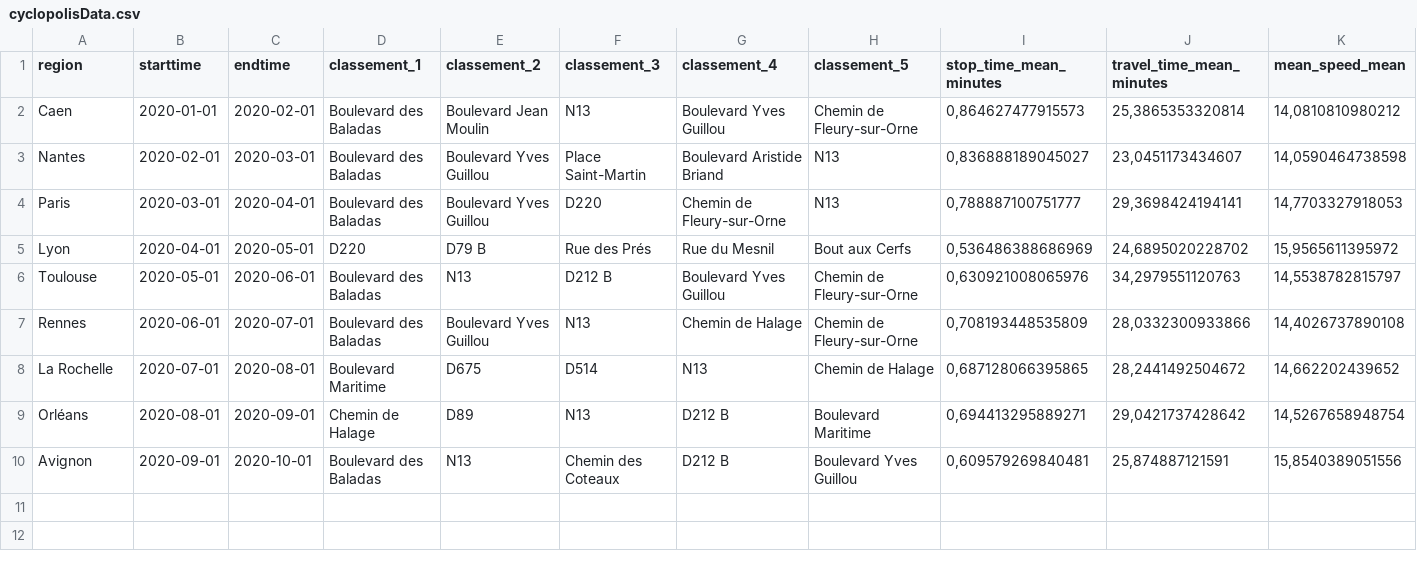
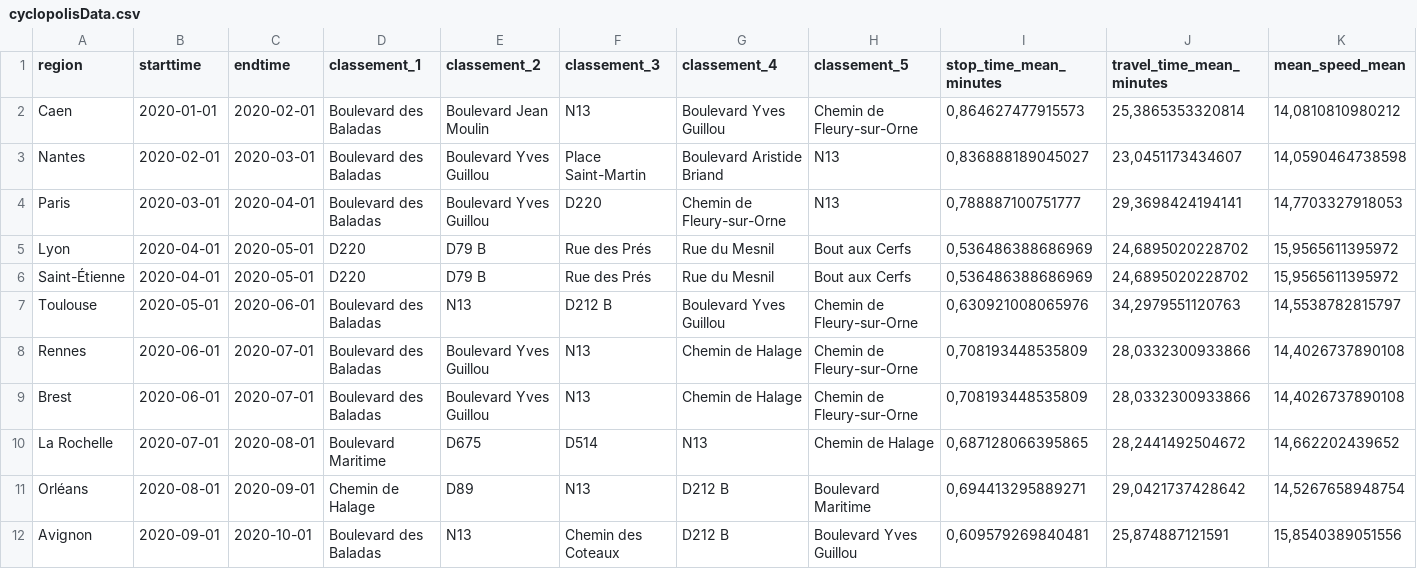
Before and after one commit to fabmob/cyclopolis, a CSV file: cyclopolisData.csv, drawn as a sheet; only a part is shown; rows hold the shown columns only; the diff names each change by its address in the sheet, - before the commit and + after, or states it on an @@ line.

```diff
--- a/cyclopolisData.csv
+++ b/cyclopolisData.csv
+row 6: Saint-Étienne | 2020-04-01 | 2020-05-01 | D220 | D79 B | Rue des Prés | Rue du Mesnil | Bout aux Cerfs | 0,536486388686969 | 24,6895020228702 | 15,9565611395972
+row 9: Brest | 2020-06-01 | 2020-07-01 | Boulevard des Baladas | Boulevard Yves Guillou | N13 | Chemin de Halage | Chemin de Fleury-sur-Orne | 0,708193448535809 | 28,0332300933866 | 14,4026737890108
```
Also changed, not shown: 4 other files.
